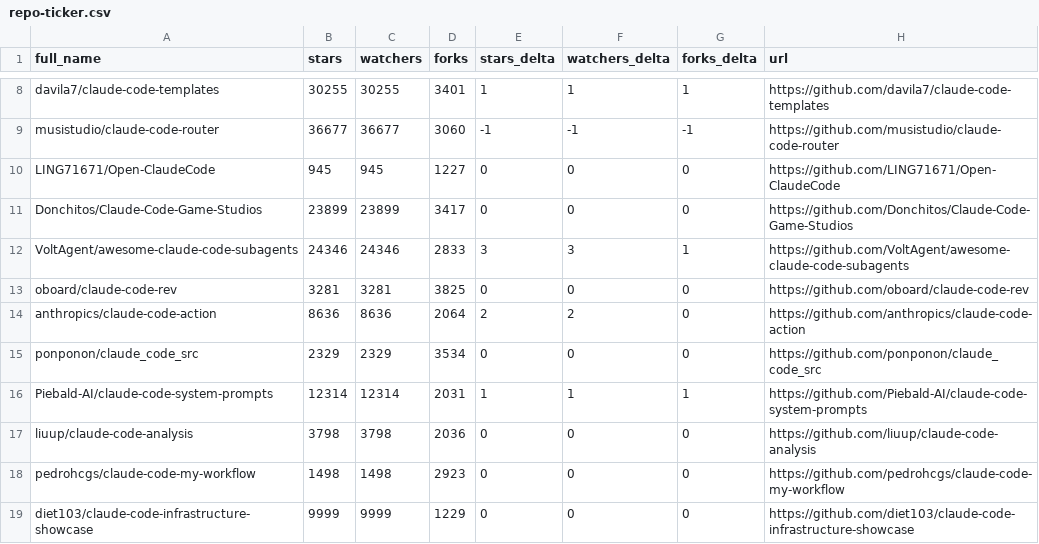
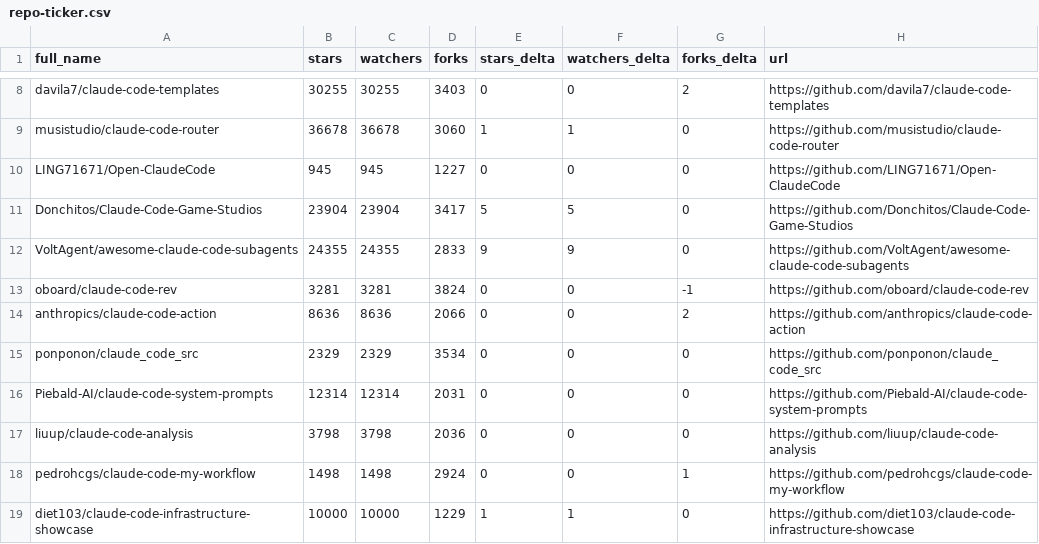
Before and after one commit to MrMoshkovitz/awesome-claude-code, a CSV file: data/repo-ticker.csv, drawn as a sheet; only a part is shown, gaps mark what is left out; the diff covers the shown part only; the diff names each change by its address in the sheet, - before the commit and + after, or states it on an @@ line.

```diff
--- a/data/repo-ticker.csv
+++ b/data/repo-ticker.csv
-D8 (forks): 3401
+D8 (forks): 3403
-E8 (stars_delta): 1
+E8 (stars_delta): 0
-F8 (watchers_delta): 1
+F8 (watchers_delta): 0
-G8 (forks_delta): 1
+G8 (forks_delta): 2
-B9 (stars): 36677
+B9 (stars): 36678
-C9 (watchers): 36677
+C9 (watchers): 36678
-E9 (stars_delta): -1
+E9 (stars_delta): 1
-F9 (watchers_delta): -1
+F9 (watchers_delta): 1
-G9 (forks_delta): -1
+G9 (forks_delta): 0
-B11 (stars): 23899
+B11 (stars): 23904
-C11 (watchers): 23899
+C11 (watchers): 23904
-E11 (stars_delta): 0
+E11 (stars_delta): 5
-F11 (watchers_delta): 0
+F11 (watchers_delta): 5
-B12 (stars): 24346
+B12 (stars): 24355
-C12 (watchers): 24346
+C12 (watchers): 24355
-E12 (stars_delta): 3
+E12 (stars_delta): 9
-F12 (watchers_delta): 3
+F12 (watchers_delta): 9
-G12 (forks_delta): 1
+G12 (forks_delta): 0
-D13 (forks): 3825
+D13 (forks): 3824
-G13 (forks_delta): 0
+G13 (forks_delta): -1
-D14 (forks): 2064
+D14 (forks): 2066
-E14 (stars_delta): 2
+E14 (stars_delta): 0
-F14 (watchers_delta): 2
+F14 (watchers_delta): 0
-G14 (forks_delta): 0
+G14 (forks_delta): 2
-E16 (stars_delta): 1
+E16 (stars_delta): 0
-F16 (watchers_delta): 1
+F16 (watchers_delta): 0
-G16 (forks_delta): 1
+G16 (forks_delta): 0
-D18 (forks): 2923
+D18 (forks): 2924
-G18 (forks_delta): 0
+G18 (forks_delta): 1
-B19 (stars): 9999
+B19 (stars): 10000
-C19 (watchers): 9999
+C19 (watchers): 10000
-E19 (stars_delta): 0
+E19 (stars_delta): 1
-F19 (watchers_delta): 0
+F19 (watchers_delta): 1
```
Also changed, not shown: 4 moved rows and 102 edited cells elsewhere in this file, 4 other files.
